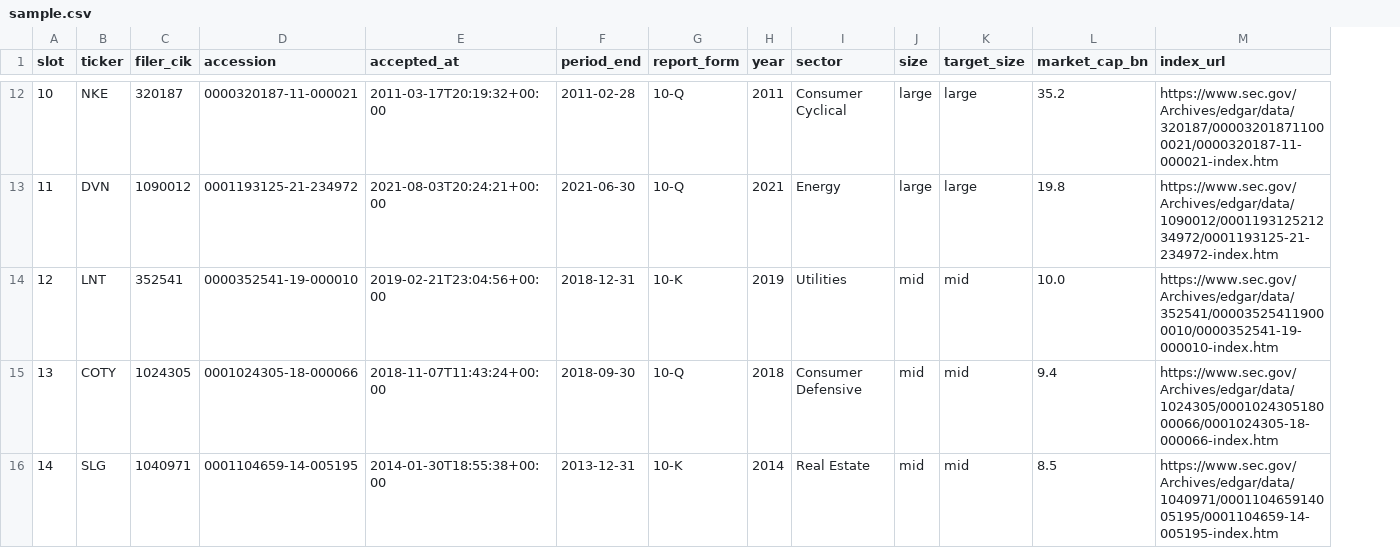
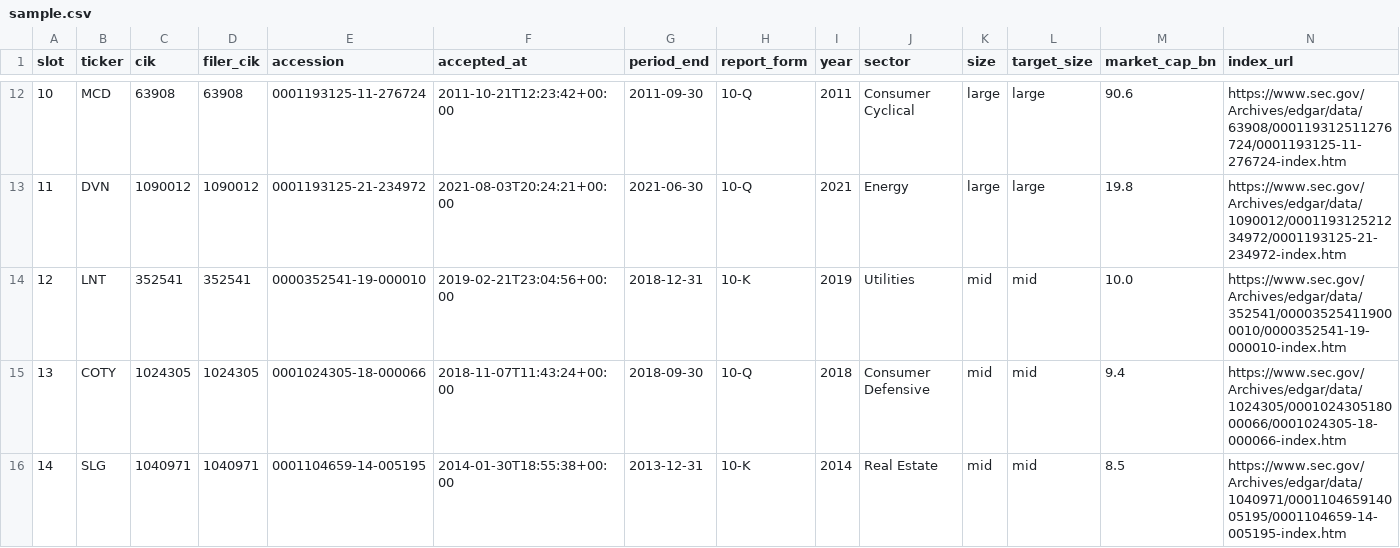
Before and after one commit to omerk1/stocks_analysis, a CSV file: src/llm/guidance/probe/sample.csv, drawn as a sheet; only a part is shown, gaps mark what is left out; addresses are those after the commit; the diff covers the shown part only; the diff names each change by its address in the sheet, - before the commit and + after, or states it on an @@ line.

```diff
--- a/src/llm/guidance/probe/sample.csv
+++ b/src/llm/guidance/probe/sample.csv
+column C (cik), rows 12-16: 63908 | 1090012 | 352541 | 1024305 | 1040971
-B12 (ticker): NKE
+B12 (ticker): MCD
-D12 (filer_cik): 320187
+D12 (filer_cik): 63908
-E12 (accession): 0000320187-11-000021
+E12 (accession): 0001193125-11-276724
-F12 (accepted_at): 2011-03-17T20:19:32+00:00
+F12 (accepted_at): 2011-10-21T12:23:42+00:00
-G12 (period_end): 2011-02-28
+G12 (period_end): 2011-09-30
-M12 (market_cap_bn): 35.2
+M12 (market_cap_bn): 90.6
-N12 (index_url): https://www.sec.gov/Archives/edgar/data/320187/000032018711000021/0000320187-11-000021-index.htm
+N12 (index_url): https://www.sec.gov/Archives/edgar/data/63908/000119312511276724/0001193125-11-276724-index.htm
```
Also changed, not shown: 75 edited cells elsewhere in this file, 6 other files.
